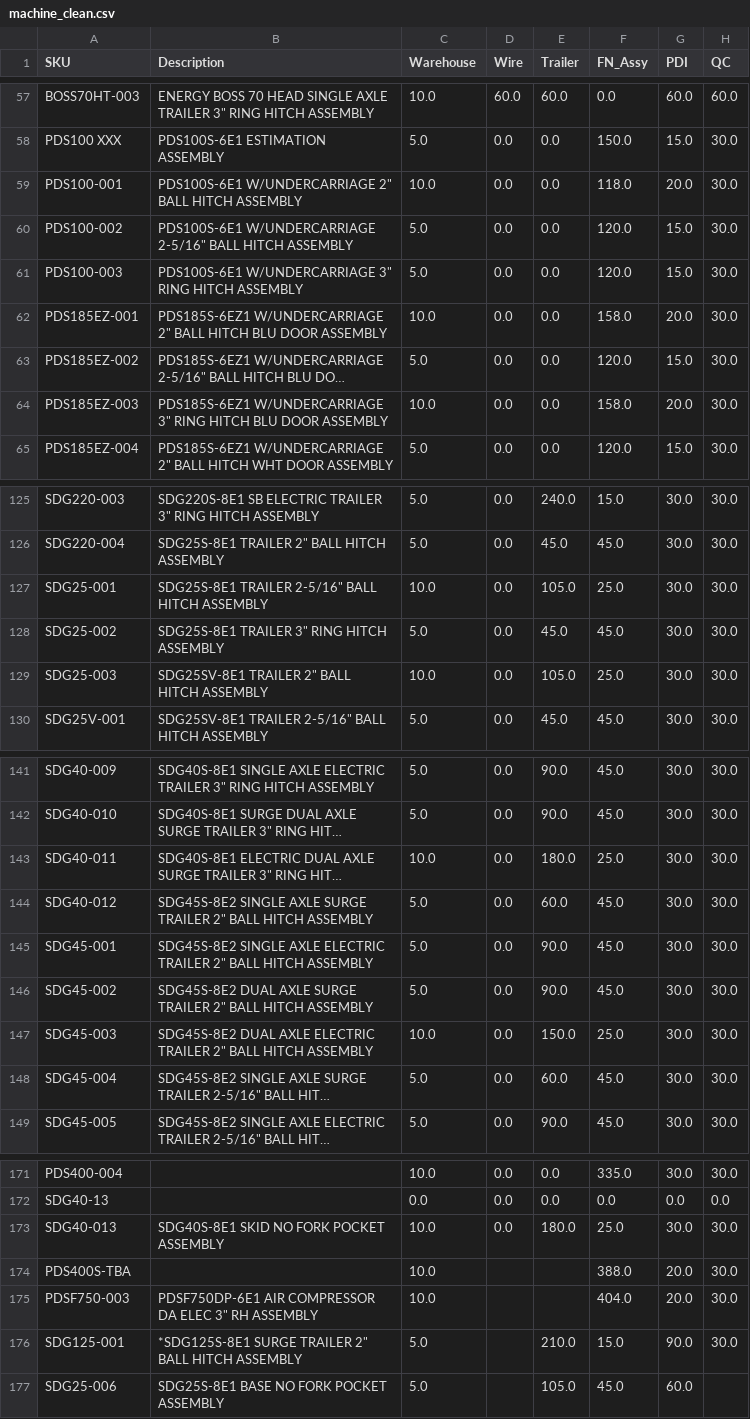
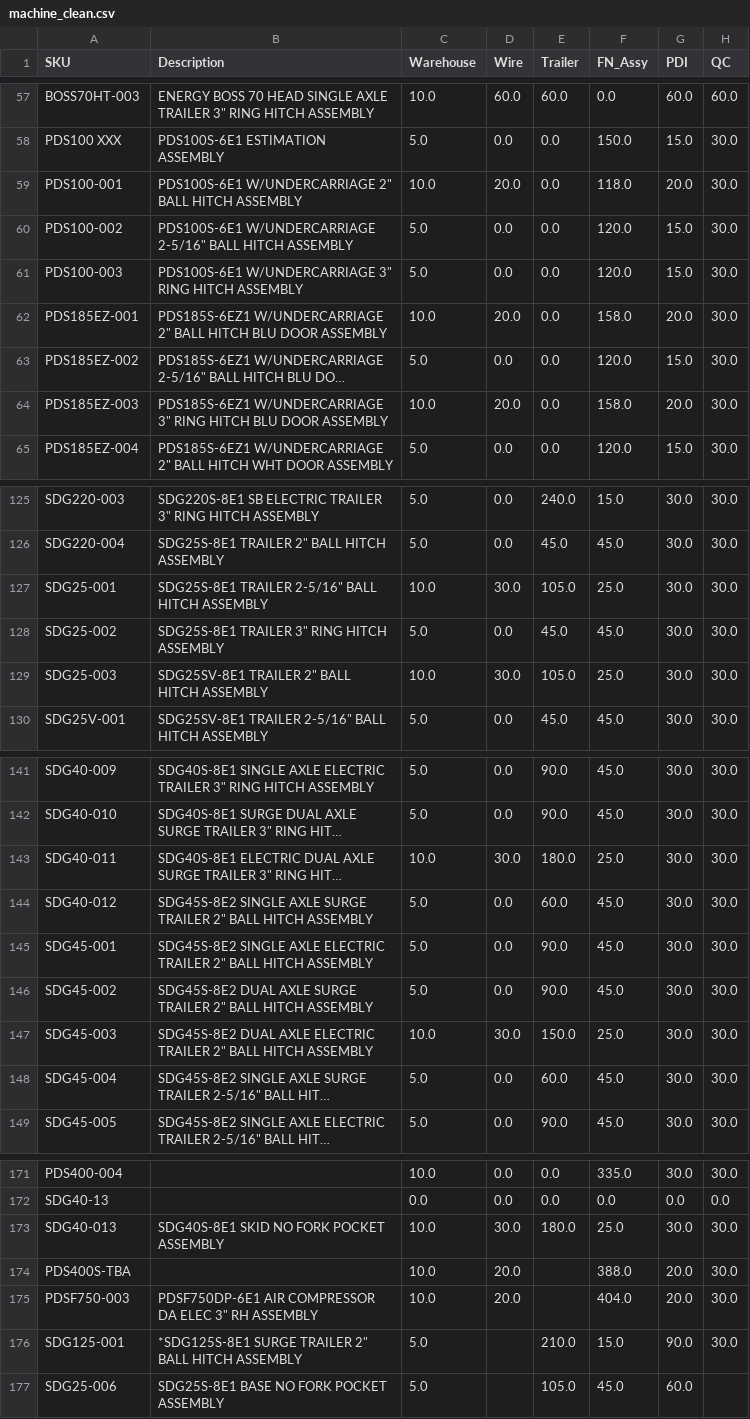
Before and after one commit to tritoan156/labor_model, a CSV file: data/machine_clean.csv, drawn as a sheet; only a part is shown, gaps mark what is left out; long unchanged cells end in …; the diff covers the shown part only; the diff names each change by its address in the sheet, - before the commit and + after, or states it on an @@ line.

Commit message:
Update machine catalog via app (18 cells)

```diff
--- a/data/machine_clean.csv
+++ b/data/machine_clean.csv
-D59 (Wire): 0.0
+D59 (Wire): 20.0
-D62 (Wire): 0.0
+D62 (Wire): 20.0
-D64 (Wire): 0.0
+D64 (Wire): 20.0
-D127 (Wire): 0.0
+D127 (Wire): 30.0
-D129 (Wire): 0.0
+D129 (Wire): 30.0
-D143 (Wire): 0.0
+D143 (Wire): 30.0
-D147 (Wire): 0.0
+D147 (Wire): 30.0
-D173 (Wire): 0.0
+D173 (Wire): 30.0
-D174:D175 (Wire): (empty)
+D174:D175 (Wire): 20.0
```
Also changed, not shown: 8 edited cells elsewhere in this file.
